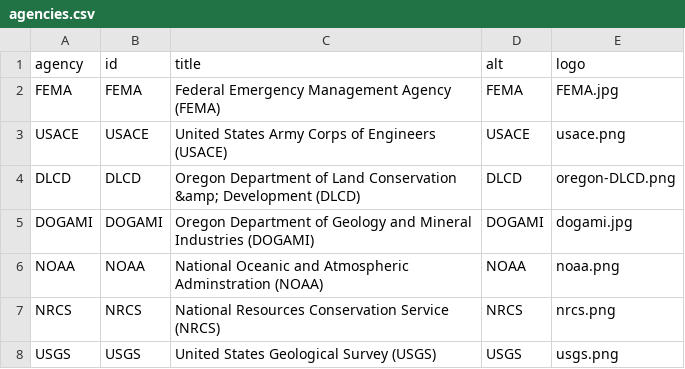
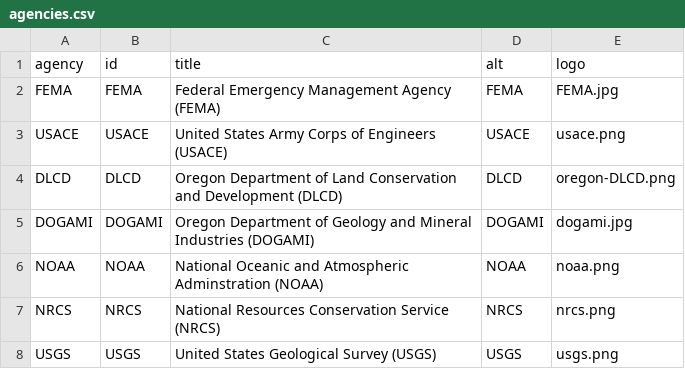
Before and after one commit to ORSilverJackets/filter-table-ember, a CSV file: public/api/agencies.csv, drawn as a sheet.

```diff
--- a/public/api/agencies.csv
+++ b/public/api/agencies.csv
@@ -3,3 +3,3 @@ FEMA,FEMA,Federal Emergency Management Agency (FEMA),FEMA,FEMA.jpg
 USACE,USACE,United States Army Corps of Engineers (USACE),USACE,usace.png
-DLCD,DLCD,Oregon Department of Land Conservation &amp; Development (DLCD),DLCD,oregon-DLCD.png
+DLCD,DLCD,Oregon Department of Land Conservation and Development (DLCD),DLCD,oregon-DLCD.png
 DOGAMI,DOGAMI,Oregon Department of Geology and Mineral Industries (DOGAMI),DOGAMI,dogami.jpg
```
Also changed, not shown: public/api/program_selection_guide.csv.
